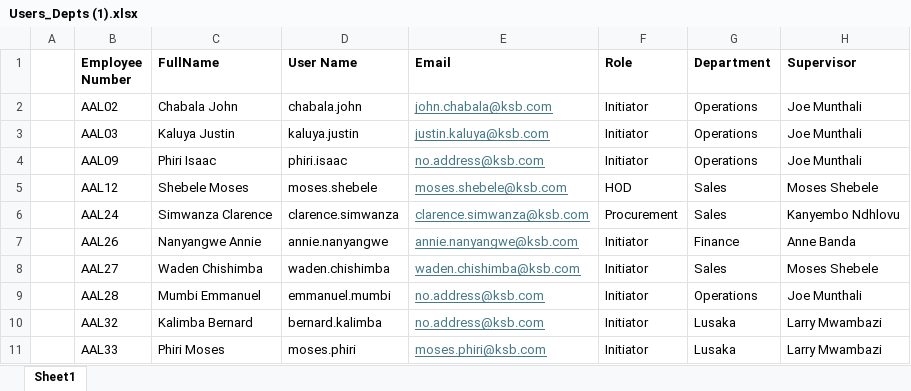
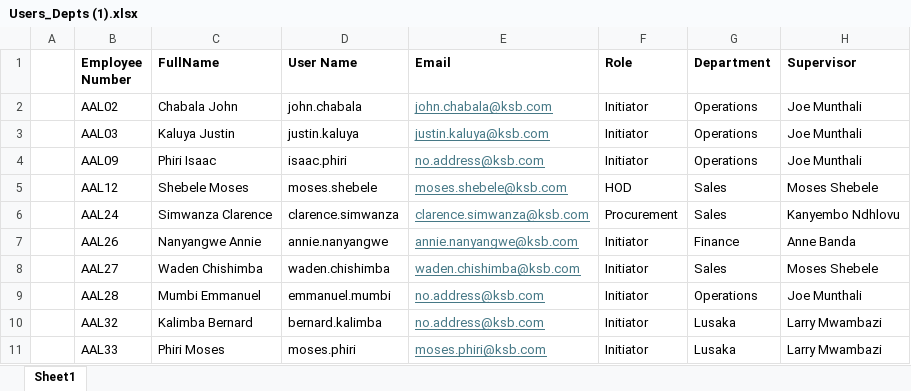
Before and after one commit to hetchsol/pras, an Excel workbook: backend/Users_Depts (1).xlsx, sheet Sheet1, drawn as a sheet; only a part is shown; values as stored, in another font and other column widths than the file's, no borders; the diff names each change by its address in the sheet, - before the commit and + after, or states it on an @@ line.

```diff
--- a/backend/Users_Depts (1).xlsx (sheet Sheet1)
+++ b/backend/Users_Depts (1).xlsx (sheet Sheet1)
-D2 (User Name): chabala.john
+D2 (User Name): john.chabala
-D3 (User Name): kaluya.justin
+D3 (User Name): justin.kaluya
-D4 (User Name): phiri.isaac
+D4 (User Name): isaac.phiri
```
Also changed, not shown: 3 other files.
